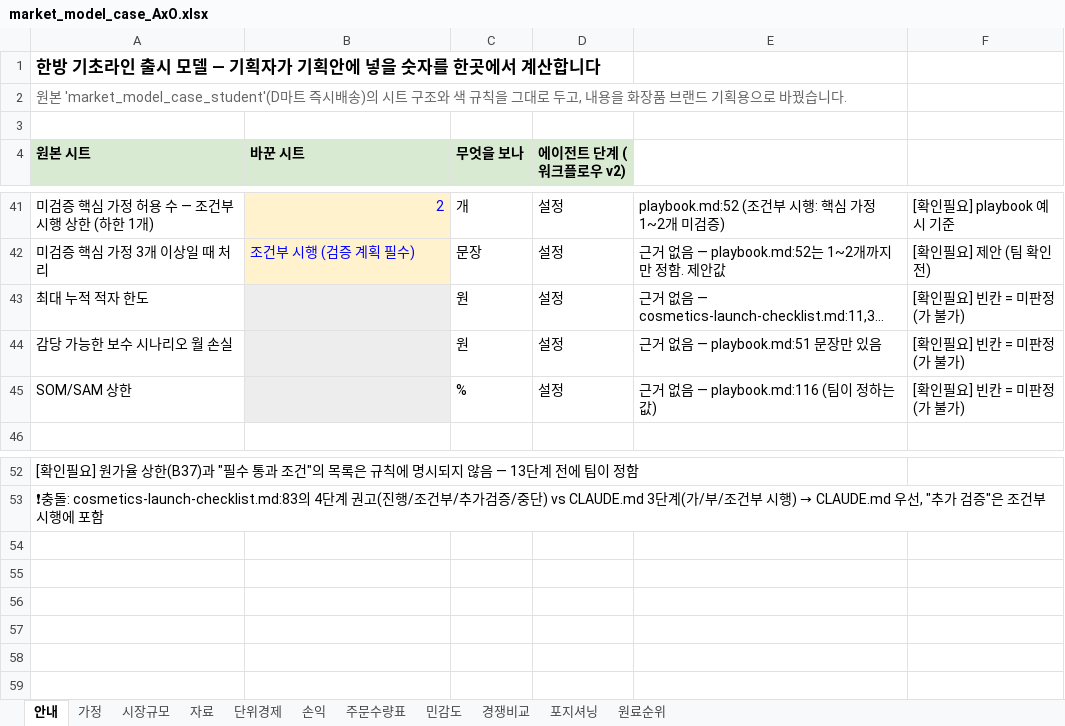
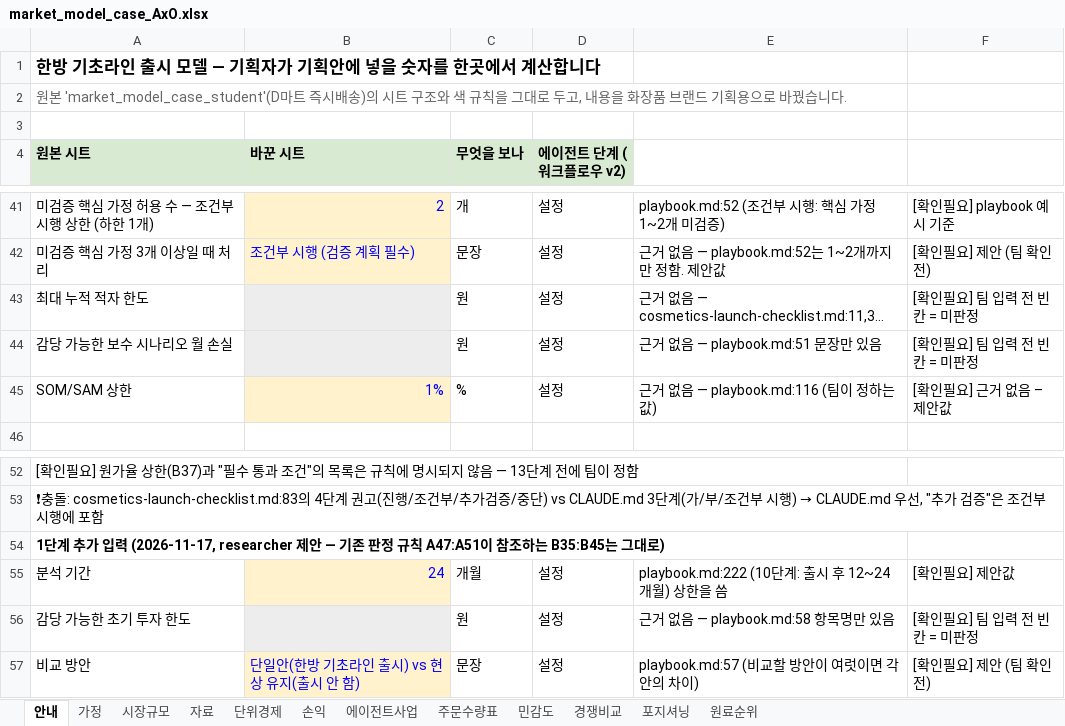
Before and after one commit to k-1026/AxO, an Excel workbook: idea/market_model_case_AxO.xlsx, sheet 안내, drawn as a sheet; only a part is shown, gaps mark what is left out; long unchanged cells end in …; values as stored, in another font and other column widths than the file's, no borders; the diff names each change by its address in the sheet, - before the commit and + after, or states it on an @@ line.

```diff
--- a/idea/market_model_case_AxO.xlsx (sheet 안내)
+++ b/idea/market_model_case_AxO.xlsx (sheet 안내)
+sheet tab: 에이전트사업
-F43:F44: [확인필요] 빈칸 = 미판정 (가 불가)
+F43:F44: [확인필요] 팀 입력 전 빈칸 = 미판정
-B45 (바꾼 시트): (empty)
+B45 (바꾼 시트): 1%
-B45 fill: #EDEDED
+B45 fill: #FFF2CC
-F45: [확인필요] 빈칸 = 미판정 (가 불가)
+F45: [확인필요] 근거 없음 – 제안값
+row 54: 1단계 추가 입력 (2026-11-17, researcher 제안 — 기존 판정 규칙 A47:A51이 참조하는 B35:B45는 그대로)
+row 55: 분석 기간 | 24 | 개월 | 설정 | playbook.md:222 (10단계: 출시 후 12~24개월) 상한을 씀 | [확인필요] 제안값
+row 56: 감당 가능한 초기 투자 한도 |  | 원 | 설정 | 근거 없음 — playbook.md:58 항목명만 있음 | [확인필요] 팀 입력 전 빈칸 = 미판정
+row 57: 비교 방안 | 단일안(한방 기초라인 출시) vs 현상 유지(출시 안 함) | 문장 | 설정 | playbook.md:57 (비교할 방안이 여럿이면 각 안의 차이) | [확인필요] 제안 (팀 확인 전)
```
Also changed, not shown: sheet 경쟁비교, sheet 원료순위, sheet 포지셔닝, formulas that keep their value, hidden cells, 2 other files.
